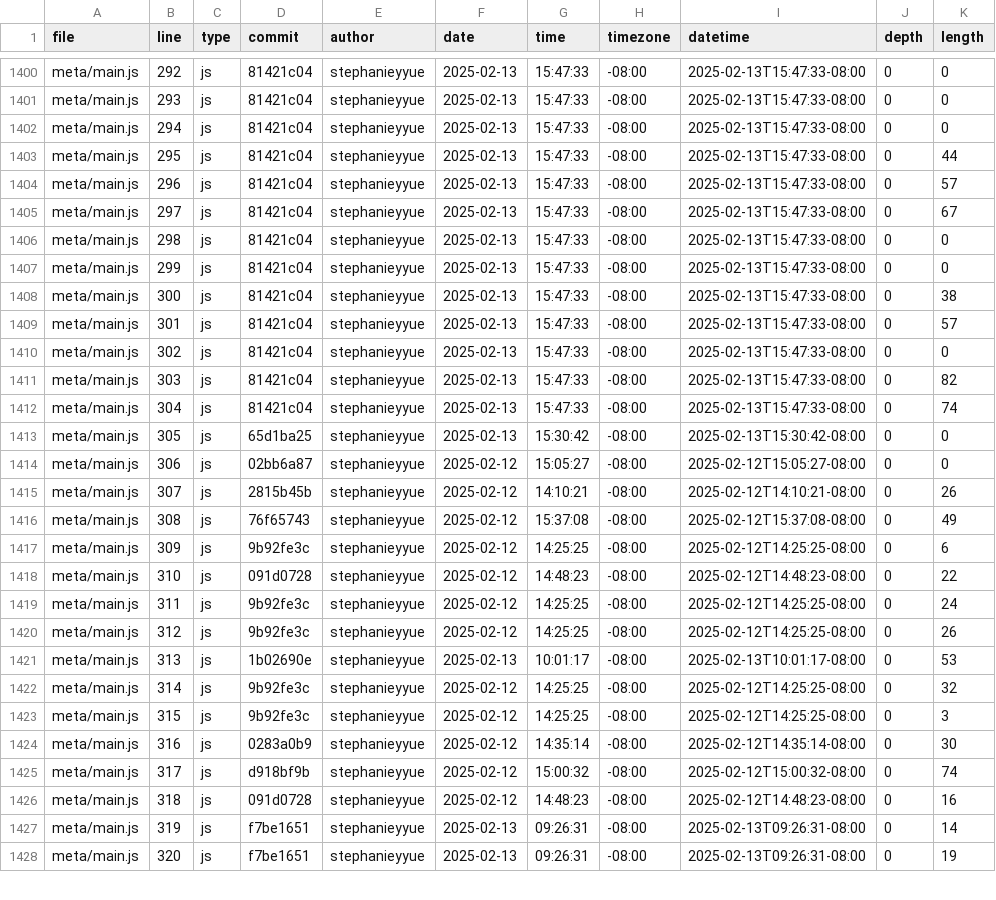
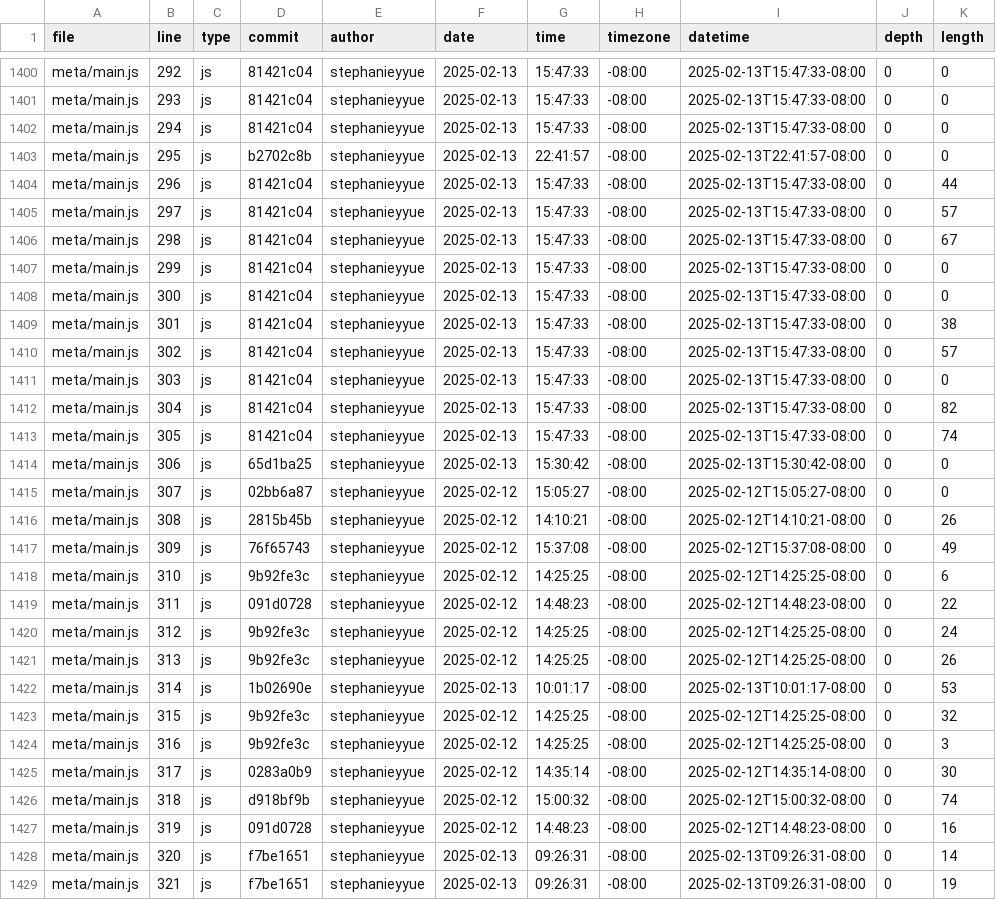
Before and after one commit to stephanieyyue/portfolio, a CSV file: meta/loc.csv, drawn as a sheet; only a part is shown, gaps mark what is left out; the diff covers the shown part only.

```diff
--- a/meta/loc.csv
+++ b/meta/loc.csv
@@ -1402,27 +1402,28 @@ meta/main.js,293,js,81421c04,stephanieyyue,2025-02-13,15:47:33,-08:00,2025-02-13
 meta/main.js,294,js,81421c04,stephanieyyue,2025-02-13,15:47:33,-08:00,2025-02-13T15:47:33-08:00,0,0
-meta/main.js,295,js,81421c04,stephanieyyue,2025-02-13,15:47:33,-08:00,2025-02-13T15:47:33-08:00,0,44
-meta/main.js,296,js,81421c04,stephanieyyue,2025-02-13,15:47:33,-08:00,2025-02-13T15:47:33-08:00,0,57
-meta/main.js,297,js,81421c04,stephanieyyue,2025-02-13,15:47:33,-08:00,2025-02-13T15:47:33-08:00,0,67
-meta/main.js,298,js,81421c04,stephanieyyue,2025-02-13,15:47:33,-08:00,2025-02-13T15:47:33-08:00,0,0
+meta/main.js,295,js,b2702c8b,stephanieyyue,2025-02-13,22:41:57,-08:00,2025-02-13T22:41:57-08:00,0,0
+meta/main.js,296,js,81421c04,stephanieyyue,2025-02-13,15:47:33,-08:00,2025-02-13T15:47:33-08:00,0,44
+meta/main.js,297,js,81421c04,stephanieyyue,2025-02-13,15:47:33,-08:00,2025-02-13T15:47:33-08:00,0,57
+meta/main.js,298,js,81421c04,stephanieyyue,2025-02-13,15:47:33,-08:00,2025-02-13T15:47:33-08:00,0,67
 meta/main.js,299,js,81421c04,stephanieyyue,2025-02-13,15:47:33,-08:00,2025-02-13T15:47:33-08:00,0,0
-meta/main.js,300,js,81421c04,stephanieyyue,2025-02-13,15:47:33,-08:00,2025-02-13T15:47:33-08:00,0,38
-meta/main.js,301,js,81421c04,stephanieyyue,2025-02-13,15:47:33,-08:00,2025-02-13T15:47:33-08:00,0,57
-meta/main.js,302,js,81421c04,stephanieyyue,2025-02-13,15:47:33,-08:00,2025-02-13T15:47:33-08:00,0,0
-meta/main.js,303,js,81421c04,stephanieyyue,2025-02-13,15:47:33,-08:00,2025-02-13T15:47:33-08:00,0,82
-meta/main.js,304,js,81421c04,stephanieyyue,2025-02-13,15:47:33,-08:00,2025-02-13T15:47:33-08:00,0,74
-meta/main.js,305,js,65d1ba25,stephanieyyue,2025-02-13,15:30:42,-08:00,2025-02-13T15:30:42-08:00,0,0
-meta/main.js,306,js,02bb6a87,stephanieyyue,2025-02-12,15:05:27,-08:00,2025-02-12T15:05:27-08:00,0,0
-meta/main.js,307,js,2815b45b,stephanieyyue,2025-02-12,14:10:21,-08:00,2025-02-12T14:10:21-08:00,0,26
-meta/main.js,308,js,76f65743,stephanieyyue,2025-02-12,15:37:08,-08:00,2025-02-12T15:37:08-08:00,0,49
-meta/main.js,309,js,9b92fe3c,stephanieyyue,2025-02-12,14:25:25,-08:00,2025-02-12T14:25:25-08:00,0,6
-meta/main.js,310,js,091d0728,stephanieyyue,2025-02-12,14:48:23,-08:00,2025-02-12T14:48:23-08:00,0,22
-meta/main.js,311,js,9b92fe3c,stephanieyyue,2025-02-12,14:25:25,-08:00,2025-02-12T14:25:25-08:00,0,24
-meta/main.js,312,js,9b92fe3c,stephanieyyue,2025-02-12,14:25:25,-08:00,2025-02-12T14:25:25-08:00,0,26
-meta/main.js,313,js,1b02690e,stephanieyyue,2025-02-13,10:01:17,-08:00,2025-02-13T10:01:17-08:00,0,53
-meta/main.js,314,js,9b92fe3c,stephanieyyue,2025-02-12,14:25:25,-08:00,2025-02-12T14:25:25-08:00,0,32
-meta/main.js,315,js,9b92fe3c,stephanieyyue,2025-02-12,14:25:25,-08:00,2025-02-12T14:25:25-08:00,0,3
-meta/main.js,316,js,0283a0b9,stephanieyyue,2025-02-12,14:35:14,-08:00,2025-02-12T14:35:14-08:00,0,30
-meta/main.js,317,js,d918bf9b,stephanieyyue,2025-02-12,15:00:32,-08:00,2025-02-12T15:00:32-08:00,0,74
-meta/main.js,318,js,091d0728,stephanieyyue,2025-02-12,14:48:23,-08:00,2025-02-12T14:48:23-08:00,0,16
-meta/main.js,319,js,f7be1651,stephanieyyue,2025-02-13,09:26:31,-08:00,2025-02-13T09:26:31-08:00,0,14
-meta/main.js,320,js,f7be1651,stephanieyyue,2025-02-13,09:26:31,-08:00,2025-02-13T09:26:31-08:00,0,19
+meta/main.js,300,js,81421c04,stephanieyyue,2025-02-13,15:47:33,-08:00,2025-02-13T15:47:33-08:00,0,0
+meta/main.js,301,js,81421c04,stephanieyyue,2025-02-13,15:47:33,-08:00,2025-02-13T15:47:33-08:00,0,38
+meta/main.js,302,js,81421c04,stephanieyyue,2025-02-13,15:47:33,-08:00,2025-02-13T15:47:33-08:00,0,57
+meta/main.js,303,js,81421c04,stephanieyyue,2025-02-13,15:47:33,-08:00,2025-02-13T15:47:33-08:00,0,0
+meta/main.js,304,js,81421c04,stephanieyyue,2025-02-13,15:47:33,-08:00,2025-02-13T15:47:33-08:00,0,82
+meta/main.js,305,js,81421c04,stephanieyyue,2025-02-13,15:47:33,-08:00,2025-02-13T15:47:33-08:00,0,74
+meta/main.js,306,js,65d1ba25,stephanieyyue,2025-02-13,15:30:42,-08:00,2025-02-13T15:30:42-08:00,0,0
+meta/main.js,307,js,02bb6a87,stephanieyyue,2025-02-12,15:05:27,-08:00,2025-02-12T15:05:27-08:00,0,0
+meta/main.js,308,js,2815b45b,stephanieyyue,2025-02-12,14:10:21,-08:00,2025-02-12T14:10:21-08:00,0,26
+meta/main.js,309,js,76f65743,stephanieyyue,2025-02-12,15:37:08,-08:00,2025-02-12T15:37:08-08:00,0,49
+meta/main.js,310,js,9b92fe3c,stephanieyyue,2025-02-12,14:25:25,-08:00,2025-02-12T14:25:25-08:00,0,6
+meta/main.js,311,js,091d0728,stephanieyyue,2025-02-12,14:48:23,-08:00,2025-02-12T14:48:23-08:00,0,22
+meta/main.js,312,js,9b92fe3c,stephanieyyue,2025-02-12,14:25:25,-08:00,2025-02-12T14:25:25-08:00,0,24
+meta/main.js,313,js,9b92fe3c,stephanieyyue,2025-02-12,14:25:25,-08:00,2025-02-12T14:25:25-08:00,0,26
+meta/main.js,314,js,1b02690e,stephanieyyue,2025-02-13,10:01:17,-08:00,2025-02-13T10:01:17-08:00,0,53
+meta/main.js,315,js,9b92fe3c,stephanieyyue,2025-02-12,14:25:25,-08:00,2025-02-12T14:25:25-08:00,0,32
+meta/main.js,316,js,9b92fe3c,stephanieyyue,2025-02-12,14:25:25,-08:00,2025-02-12T14:25:25-08:00,0,3
+meta/main.js,317,js,0283a0b9,stephanieyyue,2025-02-12,14:35:14,-08:00,2025-02-12T14:35:14-08:00,0,30
+meta/main.js,318,js,d918bf9b,stephanieyyue,2025-02-12,15:00:32,-08:00,2025-02-12T15:00:32-08:00,0,74
+meta/main.js,319,js,091d0728,stephanieyyue,2025-02-12,14:48:23,-08:00,2025-02-12T14:48:23-08:00,0,16
+meta/main.js,320,js,f7be1651,stephanieyyue,2025-02-13,09:26:31,-08:00,2025-02-13T09:26:31-08:00,0,14
+meta/main.js,321,js,f7be1651,stephanieyyue,2025-02-13,09:26:31,-08:00,2025-02-13T09:26:31-08:00,0,19
```
Also changed, not shown: 105 edited cells elsewhere in this file.
